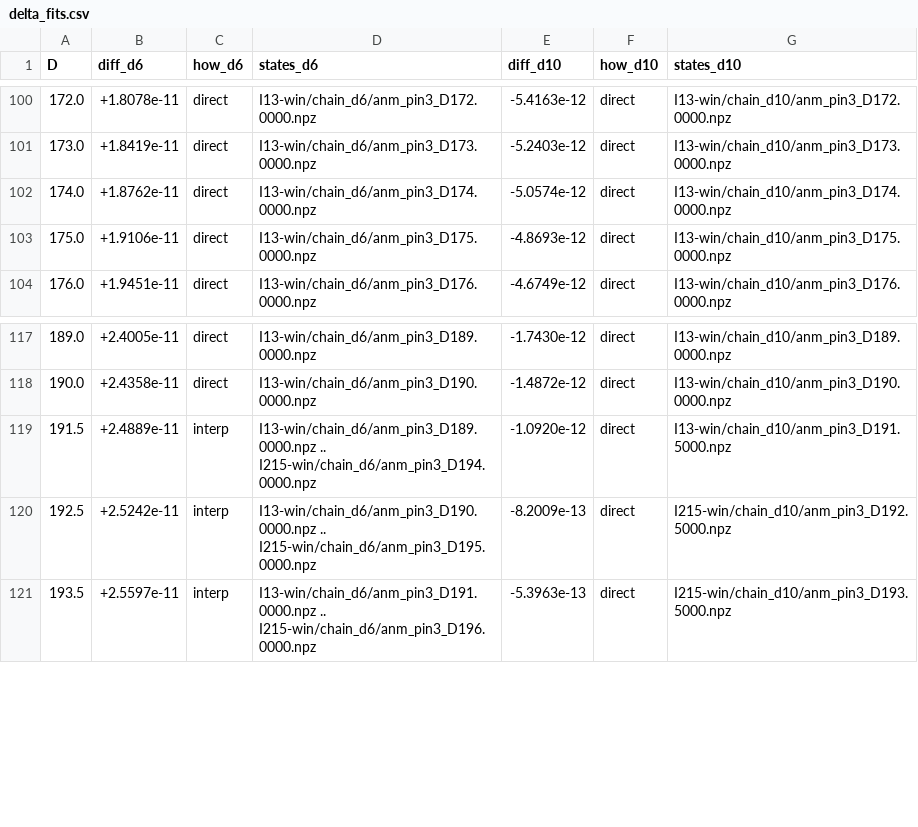
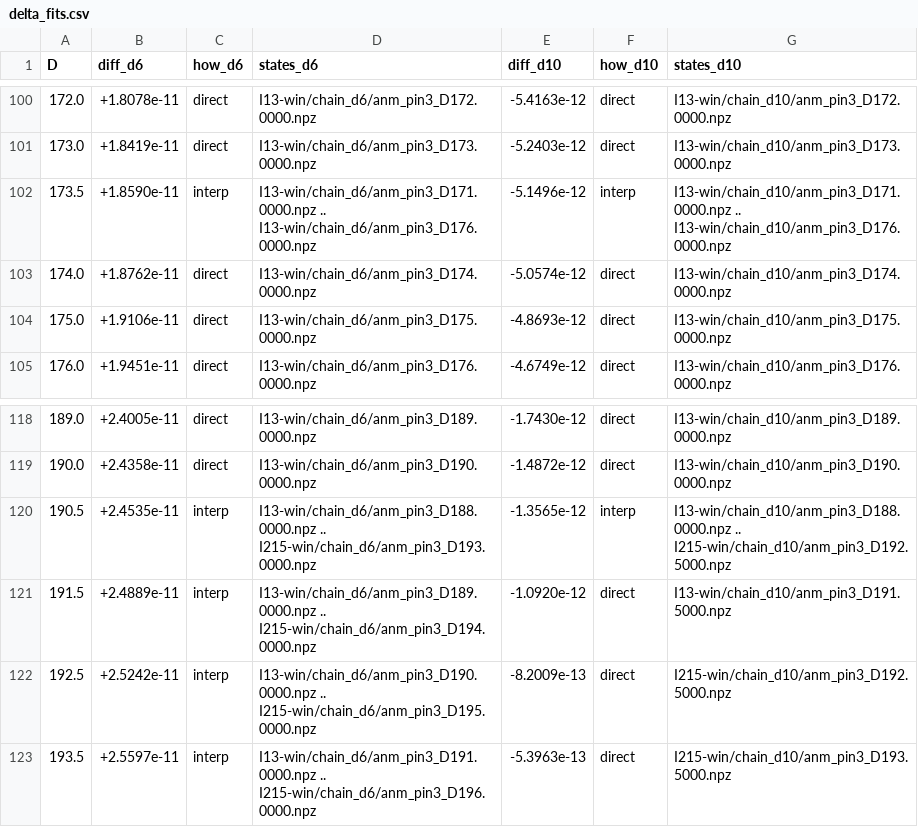
Before and after one commit to nmoinvaz/choptuik-large-d, a CSV file: hp/data/delta_fits.csv, drawn as a sheet; only a part is shown, gaps mark what is left out.

Commit message:
hp: every pinned and chain_fit row of the Delta table carries an err (#759)
A pinned row that one pin reached takes the larger of the dd-qd gap at
the nearest quad-double D on each side (pinned or full system) and the
pins spread of the nearest shared waypoints, since the double-double
error scatters by an order of magnitude between D and neither term
covers the other. T75 continues T73's pins, so the pins are paired
across the two runs. The half steps 173.5 and 190.5 take the comparison
fits interpolated there. Rebuilt with update_delta.py on raw 0c554329,
with controls neighbours, cross and half and the leave-one-out at 173,
174, 190 and 191.

```diff
--- a/hp/data/delta_fits.csv
+++ b/hp/data/delta_fits.csv
@@ -101,2 +101,3 @@ D,diff_d6,how_d6,states_d6,diff_d10,how_d10,states_d10
 173.0,+1.8419e-11,direct,I13-win/chain_d6/anm_pin3_D173.0000.npz,-5.2403e-12,direct,I13-win/chain_d10/anm_pin3_D173.0000.npz
+173.5,+1.8590e-11,interp,I13-win/chain_d6/anm_pin3_D171.0000.npz .. I13-win/chain_d6/anm_pin3_D176.0000.npz,-5.1496e-12,interp,I13-win/chain_d10/anm_pin3_D171.0000.npz .. I13-win/chain_d10/anm_pin3_D176.0000.npz
 174.0,+1.8762e-11,direct,I13-win/chain_d6/anm_pin3_D174.0000.npz,-5.0574e-12,direct,I13-win/chain_d10/anm_pin3_D174.0000.npz
@@ -118,2 +119,3 @@ D,diff_d6,how_d6,states_d6,diff_d10,how_d10,states_d10
 190.0,+2.4358e-11,direct,I13-win/chain_d6/anm_pin3_D190.0000.npz,-1.4872e-12,direct,I13-win/chain_d10/anm_pin3_D190.0000.npz
+190.5,+2.4535e-11,interp,I13-win/chain_d6/anm_pin3_D188.0000.npz .. I215-win/chain_d6/anm_pin3_D193.0000.npz,-1.3565e-12,interp,I13-win/chain_d10/anm_pin3_D188.0000.npz .. I215-win/chain_d10/anm_pin3_D192.5000.npz
 191.5,+2.4889e-11,interp,I13-win/chain_d6/anm_pin3_D189.0000.npz .. I215-win/chain_d6/anm_pin3_D194.0000.npz,-1.0920e-12,direct,I13-win/chain_d10/anm_pin3_D191.5000.npz
```
Also changed, not shown: 3 other files.
